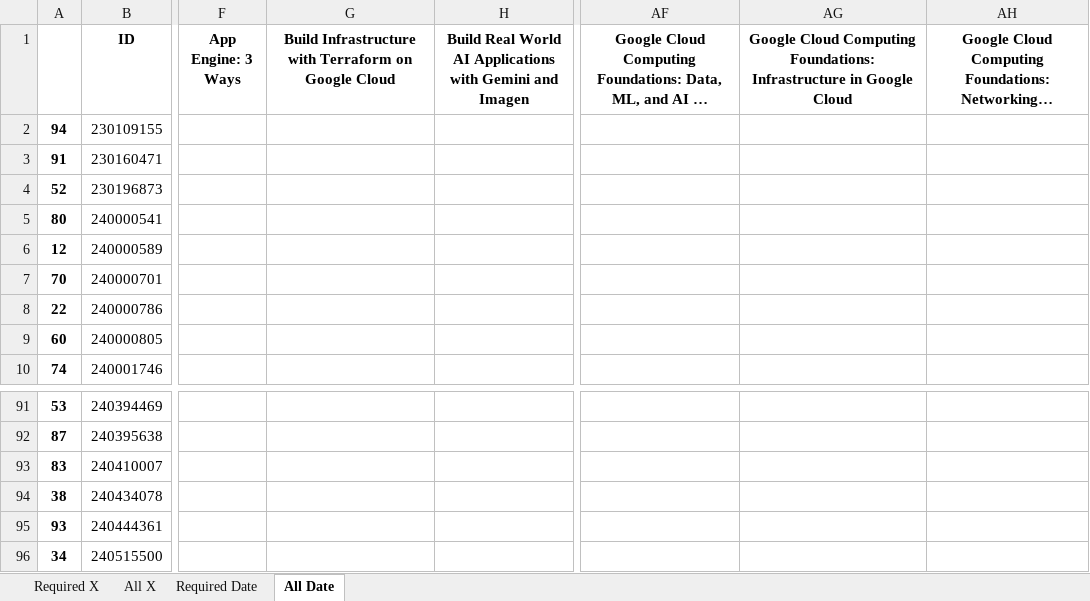
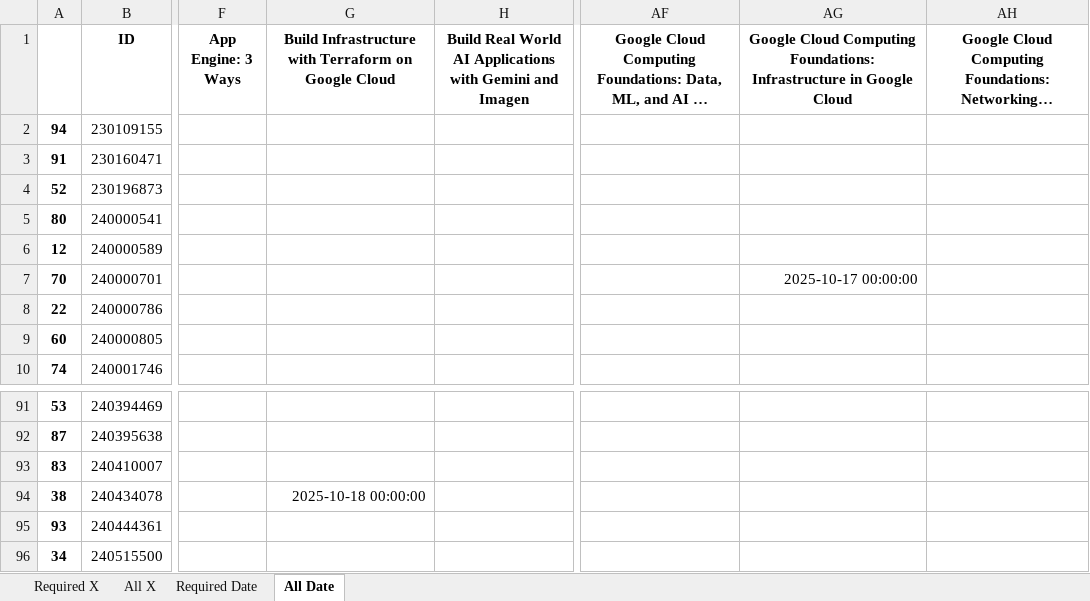
Before and after one commit to wongcyrus/google-cloud-skills-boost-progress-checker, an Excel workbook: report.xlsx, sheet All Date, drawn as a sheet; only a part is shown, gaps mark what is left out; long unchanged cells end in …; values as stored, in another font and other column widths than the file's, no borders; the diff names each change by its address in the sheet, - before the commit and + after, or states it on an @@ line.

```diff
--- a/report.xlsx (sheet All Date)
+++ b/report.xlsx (sheet All Date)
-AG7: (empty)
+AG7: 2025-10-17 00:00:00
-G94: (empty)
+G94: 2025-10-18 00:00:00
```
Also changed, not shown: sheet All X, sheet Required X, sheet Required Date, 2 other files.
